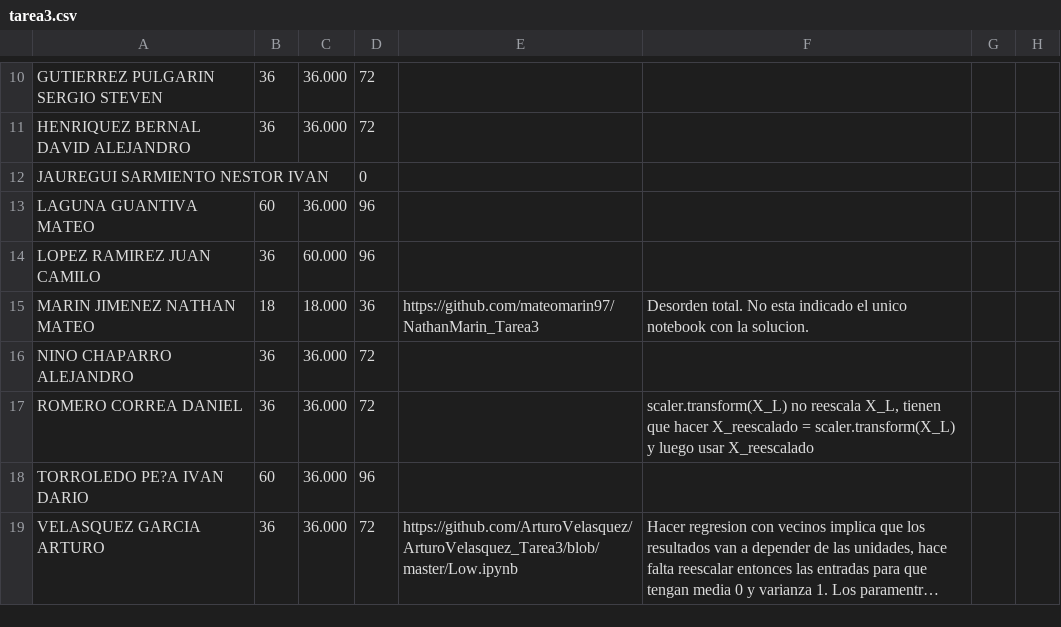
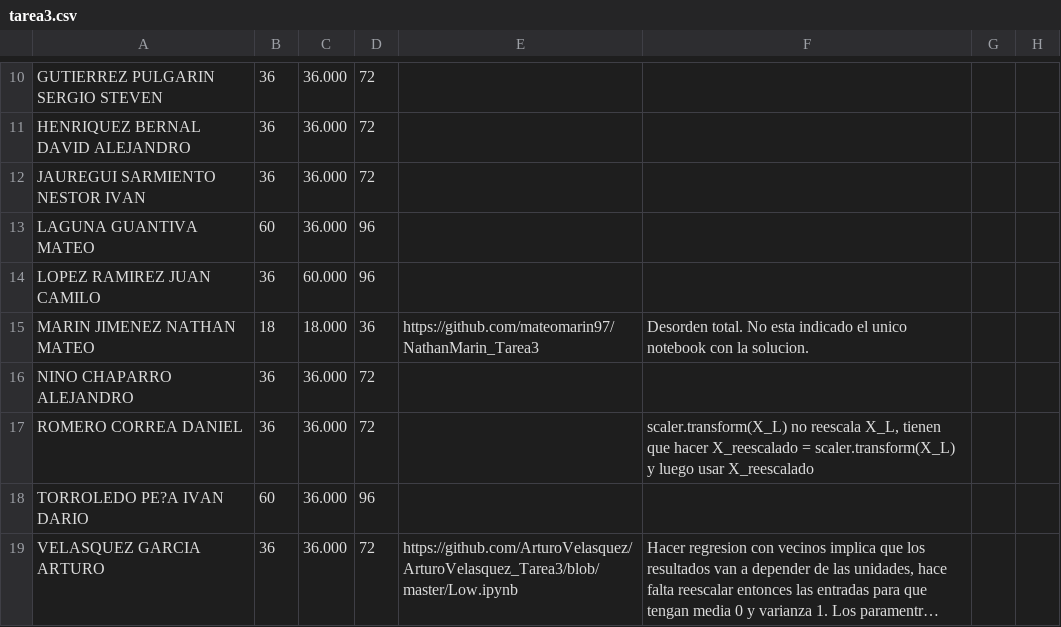
Before and after one commit to ComputoCienciasUniandes/MetodosComputacionalesAvanzados, a CSV file: grades/201710/tarea3.csv, drawn as a sheet; only a part is shown, gaps mark what is left out; long unchanged cells end in ….

```diff
--- a/grades/201710/tarea3.csv
+++ b/grades/201710/tarea3.csv
@@ -11,3 +11,3 @@ GUTIERREZ PULGARIN              SERGIO STEVEN,36,36.000,72,,,,
 HENRIQUEZ BERNAL                DAVID ALEJANDRO,36,36.000,72,,,,
-JAUREGUI SARMIENTO              NESTOR IVAN,,,0,,,,
+JAUREGUI SARMIENTO              NESTOR IVAN,36,36.000,72,,,,
 LAGUNA GUANTIVA                 MATEO,60,36.000,96,,,,
```
Also changed, not shown: grades/201710/definitivas.csv, grades/201710/ejercicio2.csv.
